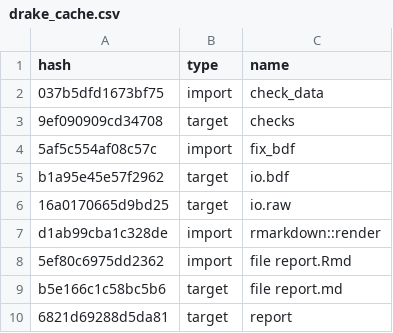
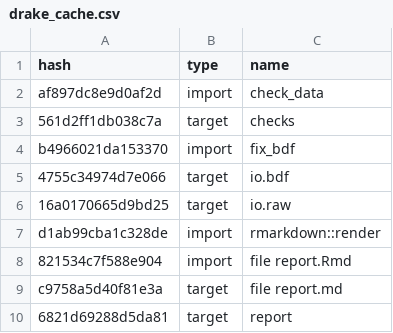
Before and after one commit to ecoFw/review_mrio-land, a CSV file: drake_cache.csv, drawn as a sheet.

```diff
--- a/drake_cache.csv
+++ b/drake_cache.csv
@@ -1,10 +1,10 @@
 hash,type,name
-037b5dfd1673bf75,import,check_data
-9ef090909cd34708,target,checks
-5af5c554af08c57c,import,fix_bdf
-b1a95e45e57f2962,target,io.bdf
+af897dc8e9d0af2d,import,check_data
+561d2ff1db038c7a,target,checks
+b4966021da153370,import,fix_bdf
+4755c34974d7e066,target,io.bdf
 16a0170665d9bd25,target,io.raw
 d1ab99cba1c328de,import,rmarkdown::render
-5ef80c6975dd2362,import,file report.Rmd
-b5e166c1c58bc5b6,target,file report.md
+821534c7f588e904,import,file report.Rmd
+c9758a5d40f81e3a,target,file report.md
 6821d69288d5da81,target,report
```
Also changed, not shown: 4 other files.
